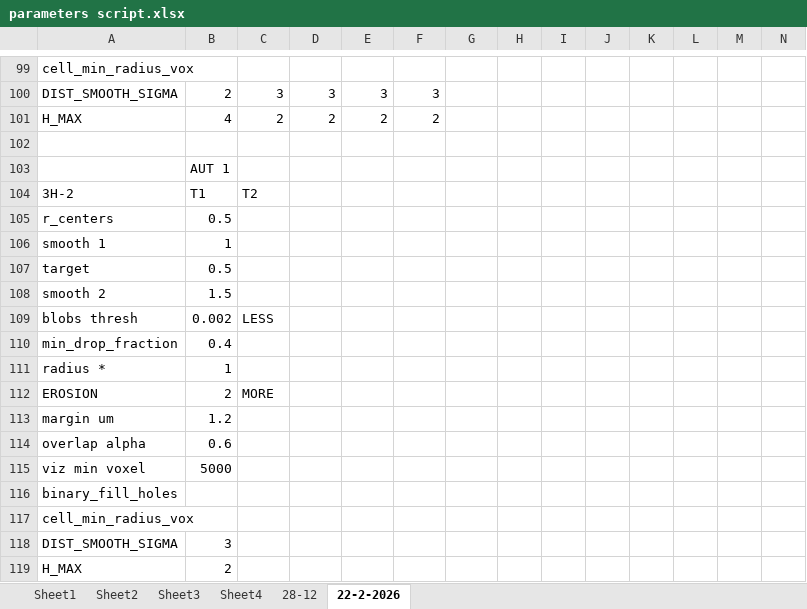
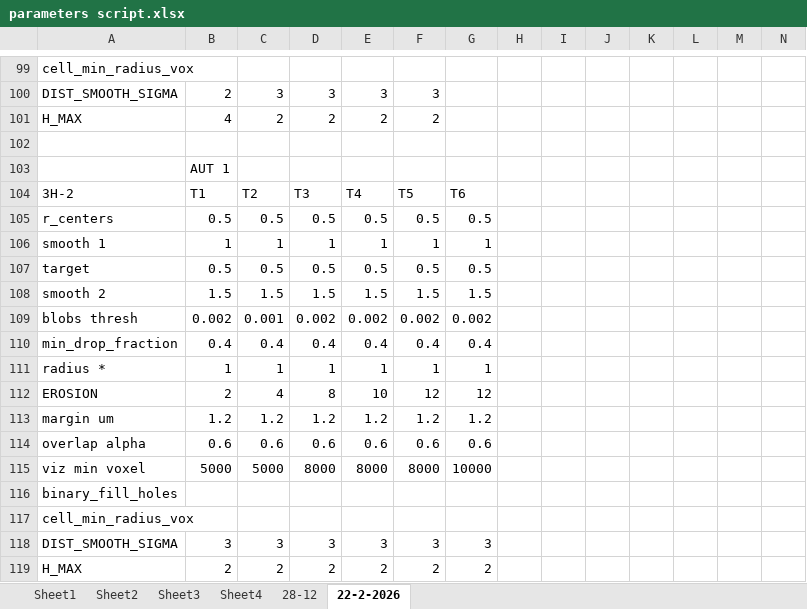
Before and after one commit to Nahuel88Ar/Lysosomes, an Excel workbook: parameters script.xlsx, sheet 22-2-2026, drawn as a sheet; only a part is shown, gaps mark what is left out; values as stored, in another font and other column widths than the file's, no cell formats; removed rows and columns are numbered as before the commit, all else as after; rows hold the shown columns only; the diff covers the shown part only; the diff names each change by its address in the sheet, - before the commit and + after, or states it on an @@ line.

Commit message:
Add files via upload

```diff
--- a/parameters script.xlsx (sheet 22-2-2026)
+++ b/parameters script.xlsx (sheet 22-2-2026)
-D104: (empty)
+D104: T3
-E104: (empty)
+E104: T4
-F104: (empty)
+F104: T5
-G104: (empty)
+G104: T6
-row 105: r_centers | 0.5
-row 106: smooth 1 | 1
-row 107: target | 0.5
-row 108: smooth 2 | 1.5
-row 109: blobs thresh | 0.002 | LESS
-row 110: min_drop_fraction | 0.4
-row 111: radius * | 1
-row 112: EROSION | 2 | MORE
-row 113: margin um | 1.2
-row 114: overlap alpha | 0.6
-row 115: viz min voxel | 5000
+row 105: r_centers | 0.5 | 0.5 | 0.5 | 0.5 | 0.5 | 0.5
+row 106: smooth 1 | 1 | 1 | 1 | 1 | 1 | 1
+row 107: target | 0.5 | 0.5 | 0.5 | 0.5 | 0.5 | 0.5
+row 108: smooth 2 | 1.5 | 1.5 | 1.5 | 1.5 | 1.5 | 1.5
+row 109: blobs thresh | 0.002 | 0.001 | 0.002 | 0.002 | 0.002 | 0.002
+row 110: min_drop_fraction | 0.4 | 0.4 | 0.4 | 0.4 | 0.4 | 0.4
+row 111: radius * | 1 | 1 | 1 | 1 | 1 | 1
+row 112: EROSION | 2 | 4 | 8 | 10 | 12 | 12
+row 113: margin um | 1.2 | 1.2 | 1.2 | 1.2 | 1.2 | 1.2
+row 114: overlap alpha | 0.6 | 0.6 | 0.6 | 0.6 | 0.6 | 0.6
+row 115: viz min voxel | 5000 | 5000 | 8000 | 8000 | 8000 | 10000
-row 118: DIST_SMOOTH_SIGMA | 3
-row 119: H_MAX | 2
+row 118: DIST_SMOOTH_SIGMA | 3 | 3 | 3 | 3 | 3 | 3
+row 119: H_MAX | 2 | 2 | 2 | 2 | 2 | 2
```
Also changed, not shown: 42 edited cells elsewhere in this sheet, cell formats, charts or pictures.
